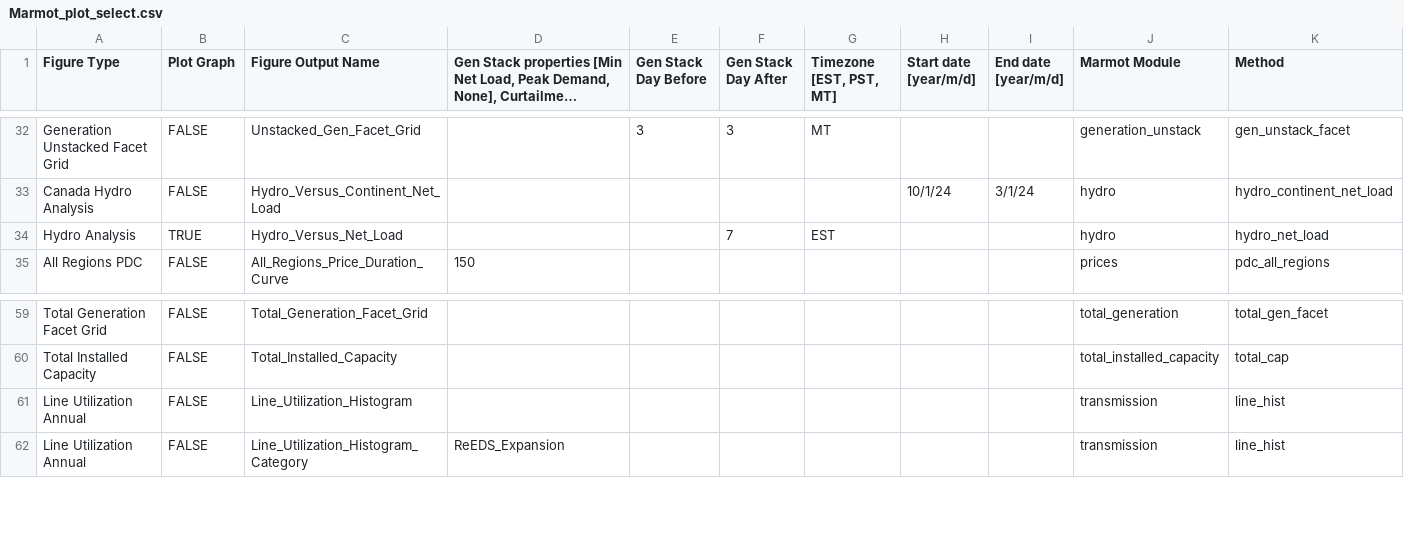
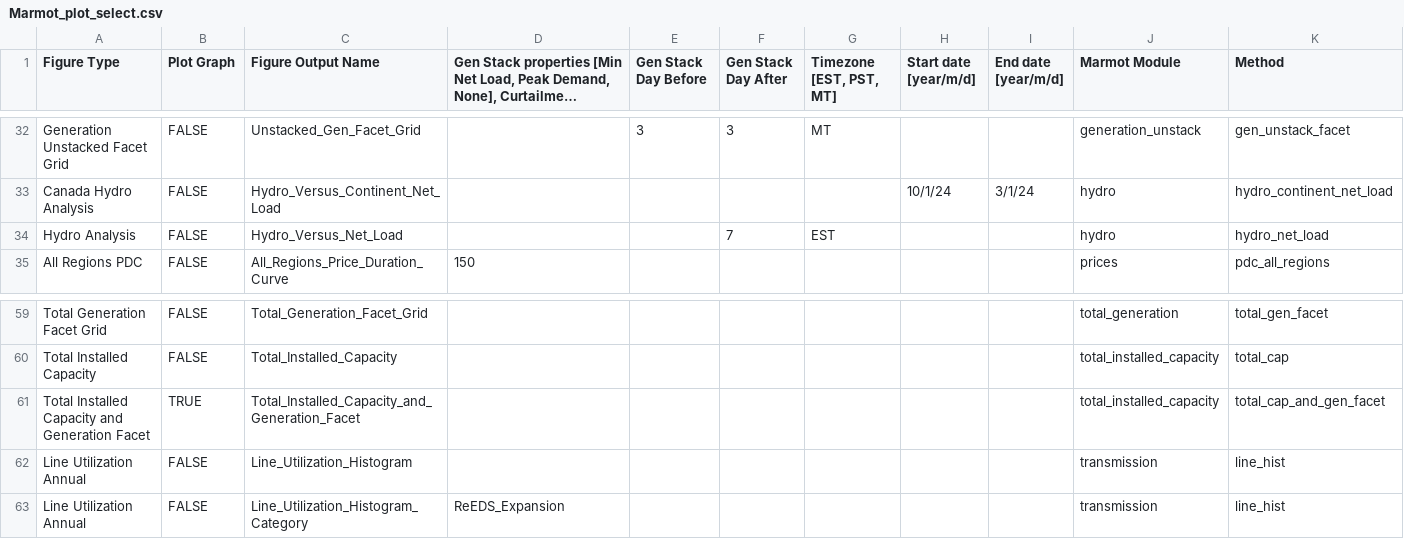
Before and after one commit to NREL/Marmot, a CSV file: Marmot_plot_select.csv, drawn as a sheet; only a part is shown, gaps mark what is left out; long unchanged cells end in ….

Commit message:
Added row for installed capacity / annual gen facet plot

```diff
--- a/Marmot_plot_select.csv
+++ b/Marmot_plot_select.csv
@@ -33,3 +33,3 @@ Generation Unstacked Facet Grid,FALSE,Unstacked_Gen_Facet_Grid,,3,3,MT,,,generat
 Canada Hydro Analysis,FALSE,Hydro_Versus_Continent_Net_Load,,,,,10/1/24,3/1/24,hydro,hydro_continent_net_load
-Hydro Analysis,TRUE,Hydro_Versus_Net_Load,,,7,EST,,,hydro,hydro_net_load
+Hydro Analysis,FALSE,Hydro_Versus_Net_Load,,,7,EST,,,hydro,hydro_net_load
 All Regions PDC,FALSE,All_Regions_Price_Duration_Curve,150,,,,,,prices,pdc_all_regions
@@ -60,2 +60,3 @@ Total Generation Facet Grid,FALSE,Total_Generation_Facet_Grid,,,,,,,total_genera
 Total Installed Capacity,FALSE,Total_Installed_Capacity,,,,,,,total_installed_capacity,total_cap
+Total Installed Capacity and Generation Facet,TRUE,Total_Installed_Capacity_and_Generation_Facet,,,,,,,total_installed_capacity,total_cap_and_gen_facet
 Line Utilization Annual,FALSE,Line_Utilization_Histogram,,,,,,,transmission,line_hist
```
